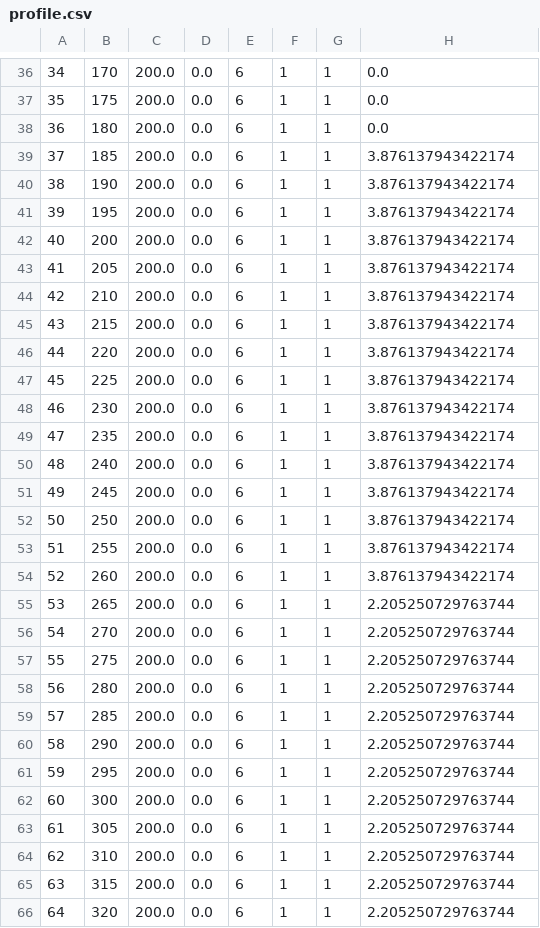
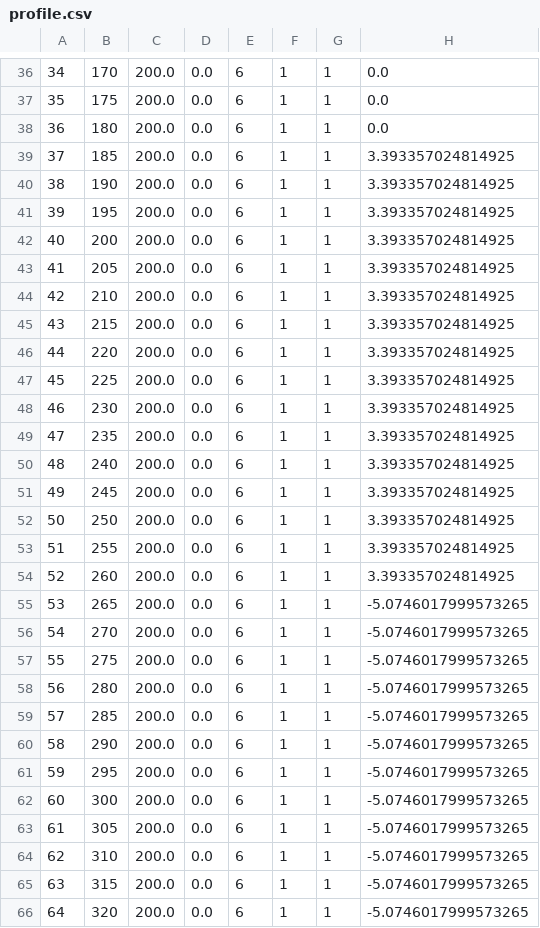
Before and after one commit to BCaplus/proj_summer, a CSV file: UAVSIMU/ParamEstimation/profile.csv, drawn as a sheet; only a part is shown, gaps mark what is left out; the diff covers the shown part only.

```diff
--- a/UAVSIMU/ParamEstimation/profile.csv
+++ b/UAVSIMU/ParamEstimation/profile.csv
@@ -38,29 +38,29 @@
 36,180,200.0,0.0,6,1,1,0.0
-37,185,200.0,0.0,6,1,1,3.876137943422174
-38,190,200.0,0.0,6,1,1,3.876137943422174
-39,195,200.0,0.0,6,1,1,3.876137943422174
-40,200,200.0,0.0,6,1,1,3.876137943422174
-41,205,200.0,0.0,6,1,1,3.876137943422174
-42,210,200.0,0.0,6,1,1,3.876137943422174
-43,215,200.0,0.0,6,1,1,3.876137943422174
-44,220,200.0,0.0,6,1,1,3.876137943422174
-45,225,200.0,0.0,6,1,1,3.876137943422174
-46,230,200.0,0.0,6,1,1,3.876137943422174
-47,235,200.0,0.0,6,1,1,3.876137943422174
-48,240,200.0,0.0,6,1,1,3.876137943422174
-49,245,200.0,0.0,6,1,1,3.876137943422174
-50,250,200.0,0.0,6,1,1,3.876137943422174
-51,255,200.0,0.0,6,1,1,3.876137943422174
-52,260,200.0,0.0,6,1,1,3.876137943422174
-53,265,200.0,0.0,6,1,1,2.205250729763744
-54,270,200.0,0.0,6,1,1,2.205250729763744
-55,275,200.0,0.0,6,1,1,2.205250729763744
-56,280,200.0,0.0,6,1,1,2.205250729763744
-57,285,200.0,0.0,6,1,1,2.205250729763744
-58,290,200.0,0.0,6,1,1,2.205250729763744
-59,295,200.0,0.0,6,1,1,2.205250729763744
-60,300,200.0,0.0,6,1,1,2.205250729763744
-61,305,200.0,0.0,6,1,1,2.205250729763744
-62,310,200.0,0.0,6,1,1,2.205250729763744
-63,315,200.0,0.0,6,1,1,2.205250729763744
-64,320,200.0,0.0,6,1,1,2.205250729763744
+37,185,200.0,0.0,6,1,1,3.393357024814925
+38,190,200.0,0.0,6,1,1,3.393357024814925
+39,195,200.0,0.0,6,1,1,3.393357024814925
+40,200,200.0,0.0,6,1,1,3.393357024814925
+41,205,200.0,0.0,6,1,1,3.393357024814925
+42,210,200.0,0.0,6,1,1,3.393357024814925
+43,215,200.0,0.0,6,1,1,3.393357024814925
+44,220,200.0,0.0,6,1,1,3.393357024814925
+45,225,200.0,0.0,6,1,1,3.393357024814925
+46,230,200.0,0.0,6,1,1,3.393357024814925
+47,235,200.0,0.0,6,1,1,3.393357024814925
+48,240,200.0,0.0,6,1,1,3.393357024814925
+49,245,200.0,0.0,6,1,1,3.393357024814925
+50,250,200.0,0.0,6,1,1,3.393357024814925
+51,255,200.0,0.0,6,1,1,3.393357024814925
+52,260,200.0,0.0,6,1,1,3.393357024814925
+53,265,200.0,0.0,6,1,1,-5.0746017999573265
+54,270,200.0,0.0,6,1,1,-5.0746017999573265
+55,275,200.0,0.0,6,1,1,-5.0746017999573265
+56,280,200.0,0.0,6,1,1,-5.0746017999573265
+57,285,200.0,0.0,6,1,1,-5.0746017999573265
+58,290,200.0,0.0,6,1,1,-5.0746017999573265
+59,295,200.0,0.0,6,1,1,-5.0746017999573265
+60,300,200.0,0.0,6,1,1,-5.0746017999573265
+61,305,200.0,0.0,6,1,1,-5.0746017999573265
+62,310,200.0,0.0,6,1,1,-5.0746017999573265
+63,315,200.0,0.0,6,1,1,-5.0746017999573265
+64,320,200.0,0.0,6,1,1,-5.0746017999573265
```
Also changed, not shown: 36 edited cells elsewhere in this file, 3 other files.
